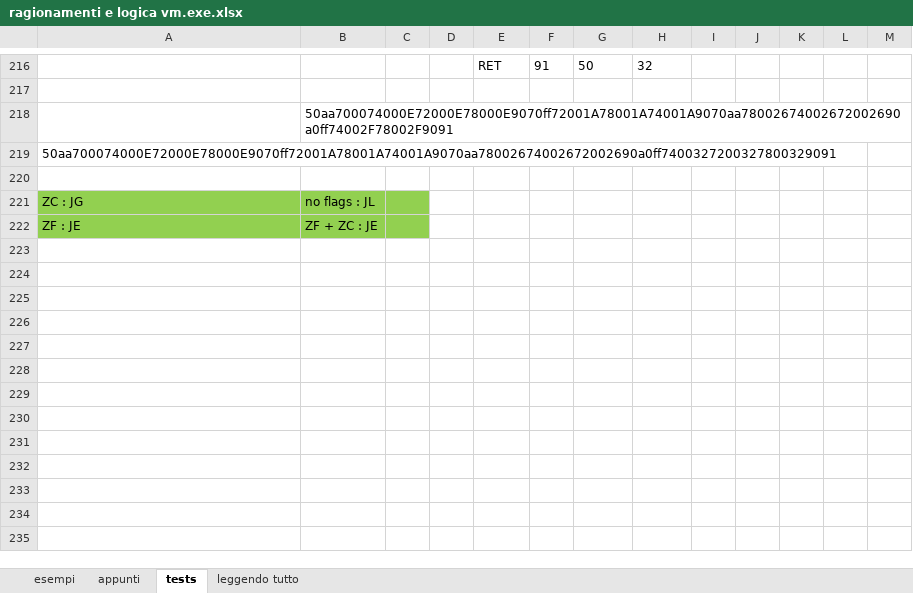
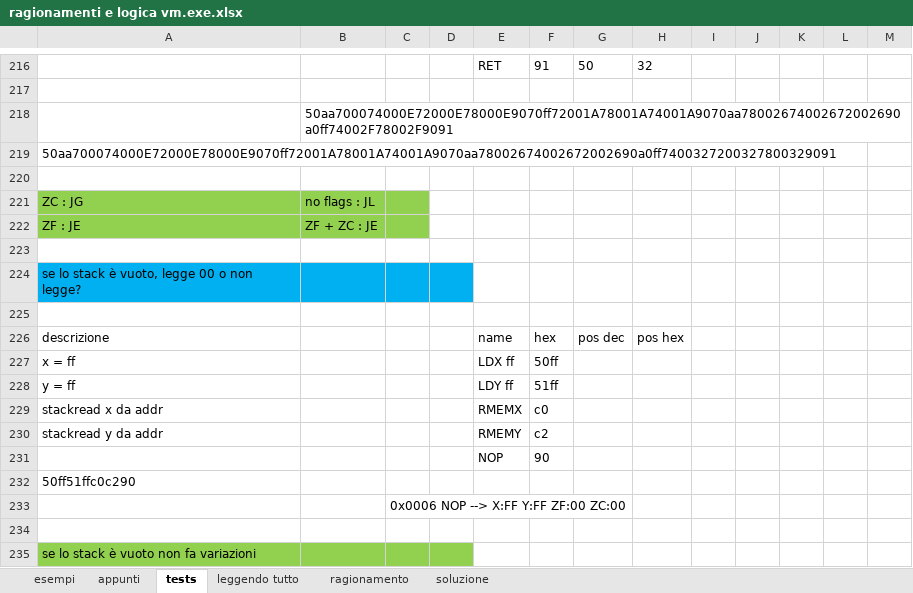
Before and after one commit to lorenzodamora/hackersgen2023, an Excel workbook: hacking_challenge_2023/testing/ragionamenti e logica vm.exe.xlsx, sheet tests, drawn as a sheet; only a part is shown, gaps mark what is left out; values as stored, in another font and other column widths than the file's, no borders; conditional formats not drawn; the diff names each change by its address in the sheet, - before the commit and + after, or states it on an @@ line.

```diff
--- a/hacking_challenge_2023/testing/ragionamenti e logica vm.exe.xlsx (sheet tests)
+++ b/hacking_challenge_2023/testing/ragionamenti e logica vm.exe.xlsx (sheet tests)
+sheet tab: ragionamento
+sheet tab: soluzione
+row 223: (empty)
+row 224: se lo stack è vuoto, legge 00 o non legge?
+row 225: (empty)
+row 226: descrizione |  |  |  | name | hex | pos dec | pos hex
+row 227: x = ff |  |  |  | LDX ff | 50ff
+row 228: y = ff |  |  |  | LDY ff | 51ff
+row 229: stackread x da addr |  |  |  | RMEMX | c0
+row 230: stackread y da addr |  |  |  | RMEMY | c2
+row 231:  |  |  |  | NOP | 90
+row 232: 50ff51ffc0c290
+row 233:  |  | 0x0006 NOP --> X:FF Y:FF ZF:00 ZC:00
+row 234: (empty)
+row 235: se lo stack è vuoto non fa variazioni
```
Also changed, not shown: sheet leggendo tutto, sheet appunti, hacking_challenge_2023/testing/-formattazione macro- .xlsm, 18 other files.
